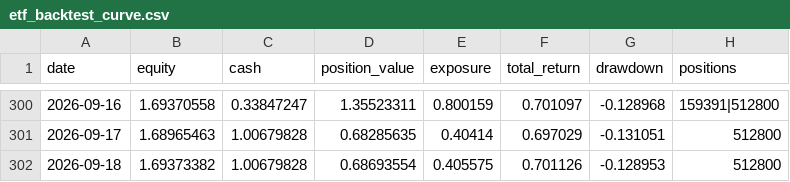
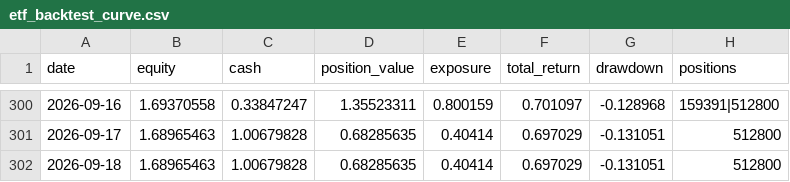
Before and after one commit to zihengniu9/etf-rotation-desk, a CSV file: outputs/etf_backtest_curve.csv, drawn as a sheet; only a part is shown, gaps mark what is left out.

```diff
--- a/outputs/etf_backtest_curve.csv
+++ b/outputs/etf_backtest_curve.csv
@@ -301,2 +301,2 @@
 2026-09-17,1.68965463,1.00679828,0.68285635,0.40414,0.697029,-0.131051,512800
-2026-09-18,1.69373382,1.00679828,0.68693554,0.405575,0.701126,-0.128953,512800
+2026-09-18,1.68965463,1.00679828,0.68285635,0.40414,0.697029,-0.131051,512800
```
Also changed, not shown: outputs/etf_backtest_positions.csv, outputs/etf_hot_rank.csv, 13 other files.
